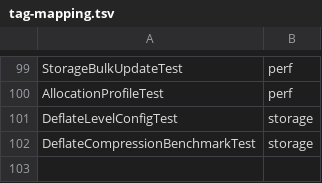
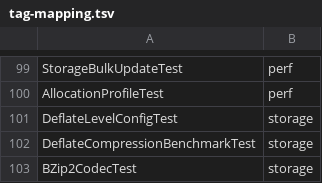
Before and after one commit to Reider85/dieseldb, a TSV file: scripts/tag-mapping.tsv, drawn as a sheet; only a part is shown, gaps mark what is left out; the diff names each change by its address in the sheet, - before the commit and + after, or states it on an @@ line.

Commit message:
3.1.35 Prompt 66: BZip2 codec for cold data with block size config and storage tiering

```diff
--- a/scripts/tag-mapping.tsv
+++ b/scripts/tag-mapping.tsv
+row 103: BZip2CodecTest | storage
```
Also changed, not shown: 9 other files.
